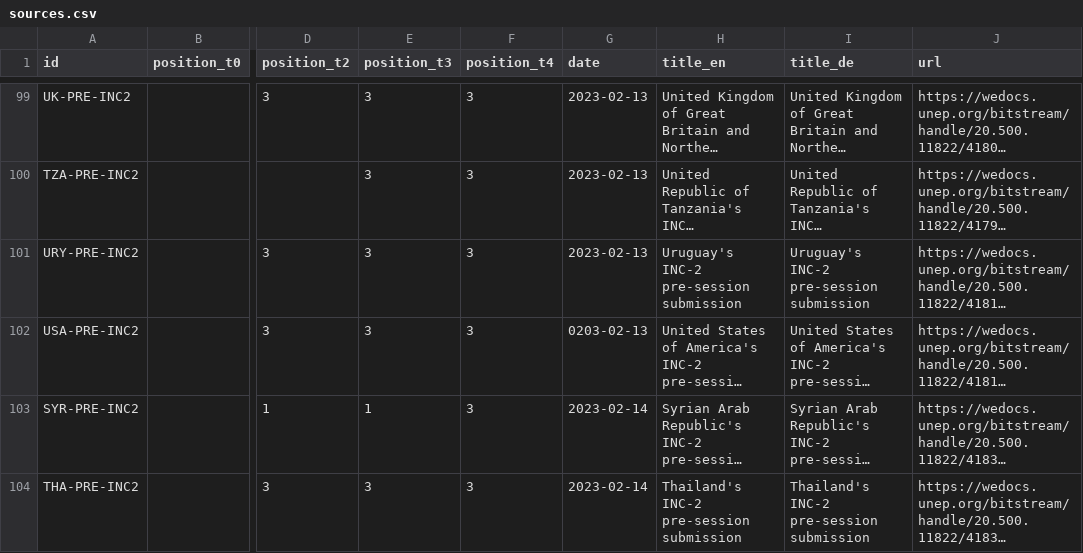
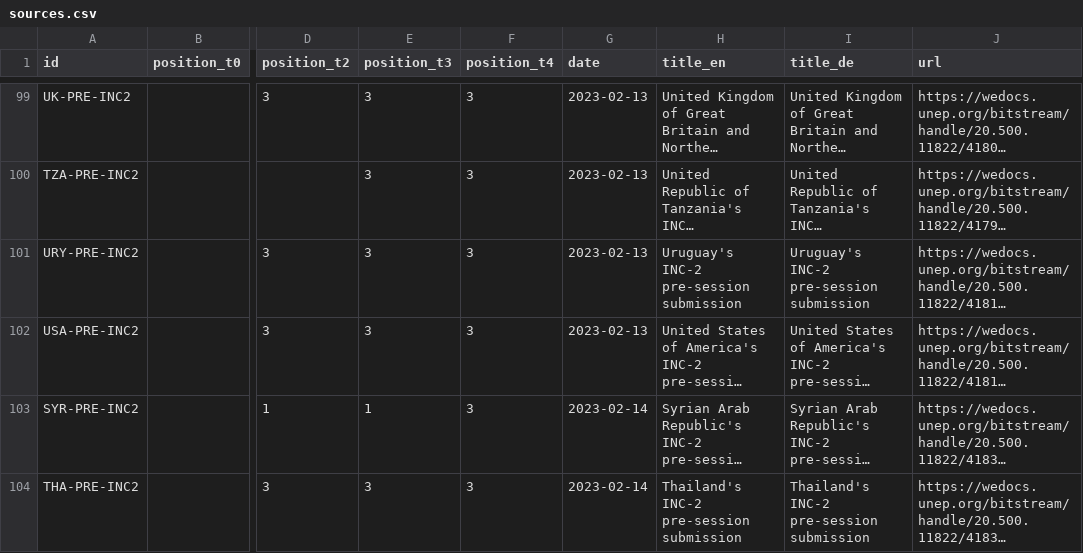
Before and after one commit to hohuuhuy/marine-plastic-explorer-test, a CSV file: data-dev/layers/policy/sources.csv, drawn as a sheet; only a part is shown, gaps mark what is left out; long unchanged cells end in …; the diff names each change by its address in the sheet, - before the commit and + after, or states it on an @@ line.

Commit message:
Update sources.csv

```diff
--- a/data-dev/layers/policy/sources.csv
+++ b/data-dev/layers/policy/sources.csv
-G102 (date): 0203-02-13
+G102 (date): 2023-02-13
```
